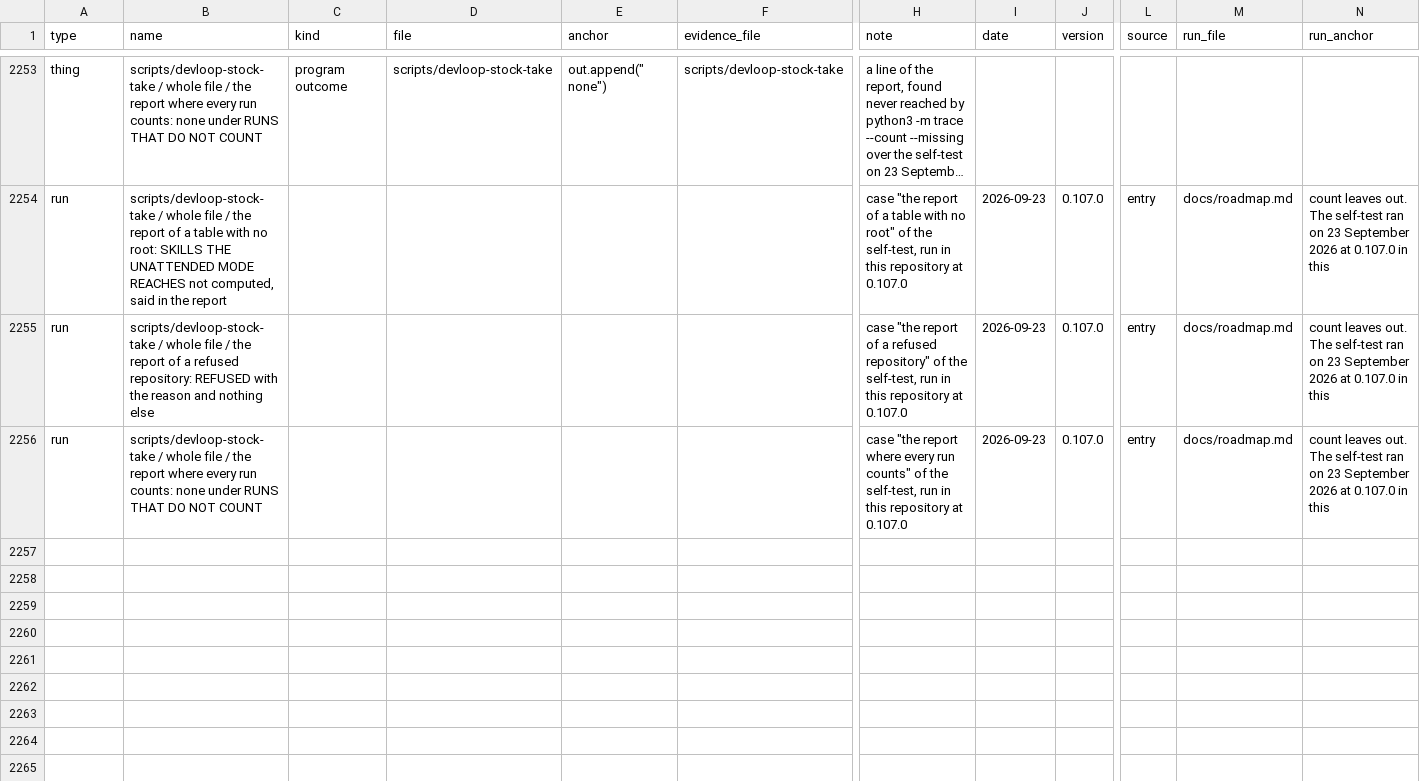
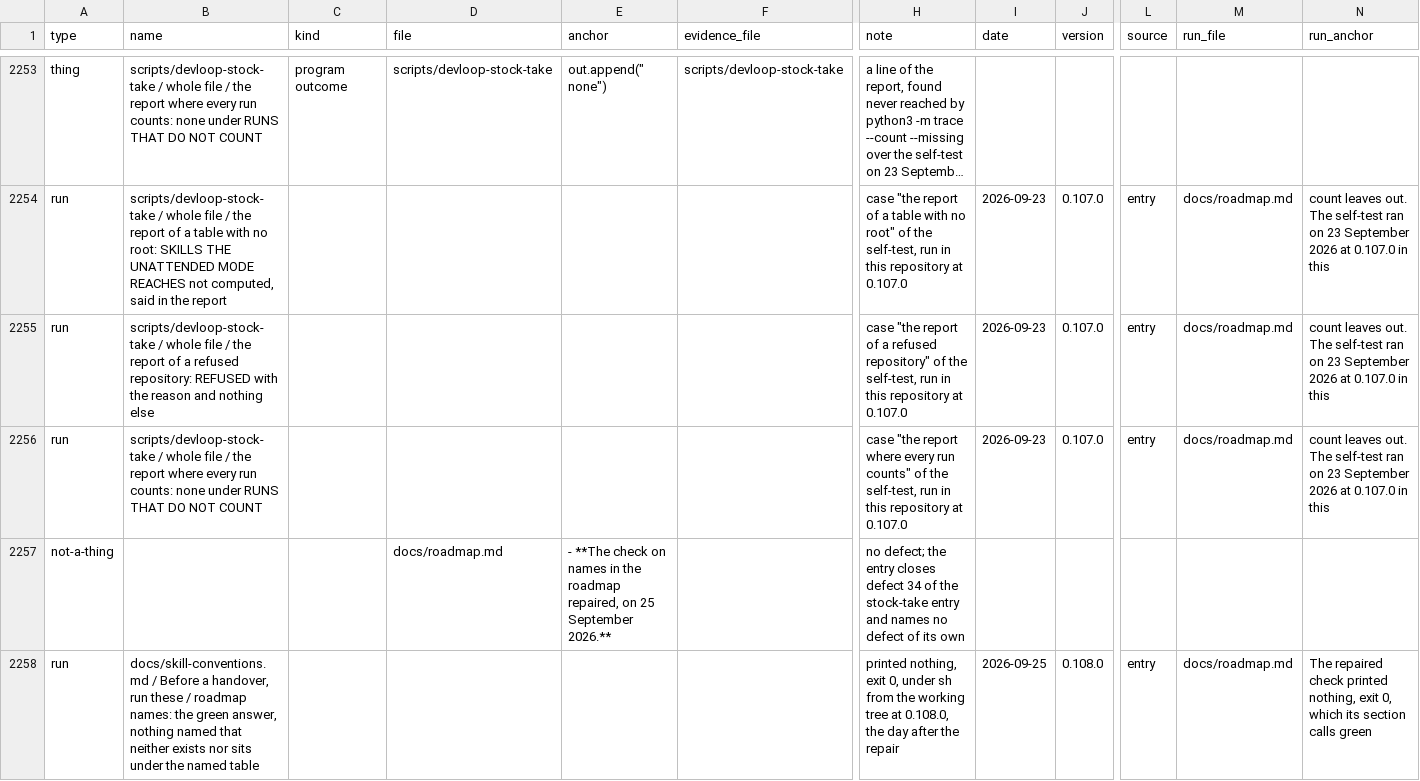
Before and after one commit to jayjay-create/claude-devloop, a TSV file: docs/stock-take.tsv, drawn as a sheet; only a part is shown, gaps mark what is left out; long unchanged cells end in …; rows hold the shown columns only; the diff names each change by its address in the sheet, - before the commit and + after, or states it on an @@ line.

```diff
--- a/docs/stock-take.tsv
+++ b/docs/stock-take.tsv
+row 2257: not-a-thing |  |  | docs/roadmap.md | - **The check on names in the roadmap repaired, on 25 September 2026.** |  | no defect; the entry closes defect 34 of the stock-take entry and names no defect of its own
+row 2258: run | docs/skill-conventions.md / Before a handover, run these / roadmap names: the green answer, nothing named that neither exists nor sits under the named table |  |  |  |  | printed nothing, exit 0, under sh from the working tree at 0.108.0, the day after the repair | 2026-09-25 | 0.108.0 | entry | docs/roadmap.md | The repaired check printed nothing, exit 0, which its section calls green
```
Also changed, not shown: 1 other file.
